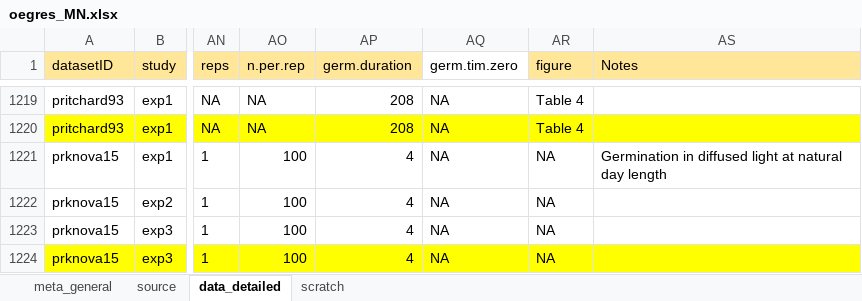
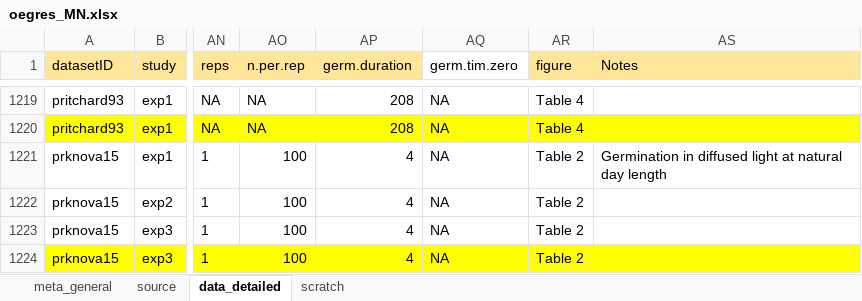
Before and after one commit to lizzieinvancouver/egret, an Excel workbook: data/oegres_MN/oegres_MN.xlsx, sheet data_detailed, drawn as a sheet; only a part is shown, gaps mark what is left out; values as stored, in another font and other column widths than the file's, no borders; the diff names each change by its address in the sheet, - before the commit and + after, or states it on an @@ line.

Commit message:
Add files via upload

```diff
--- a/data/oegres_MN/oegres_MN.xlsx (sheet data_detailed)
+++ b/data/oegres_MN/oegres_MN.xlsx (sheet data_detailed)
-AR1221:AR1224 (figure): NA
+AR1221:AR1224 (figure): Table 2
```
